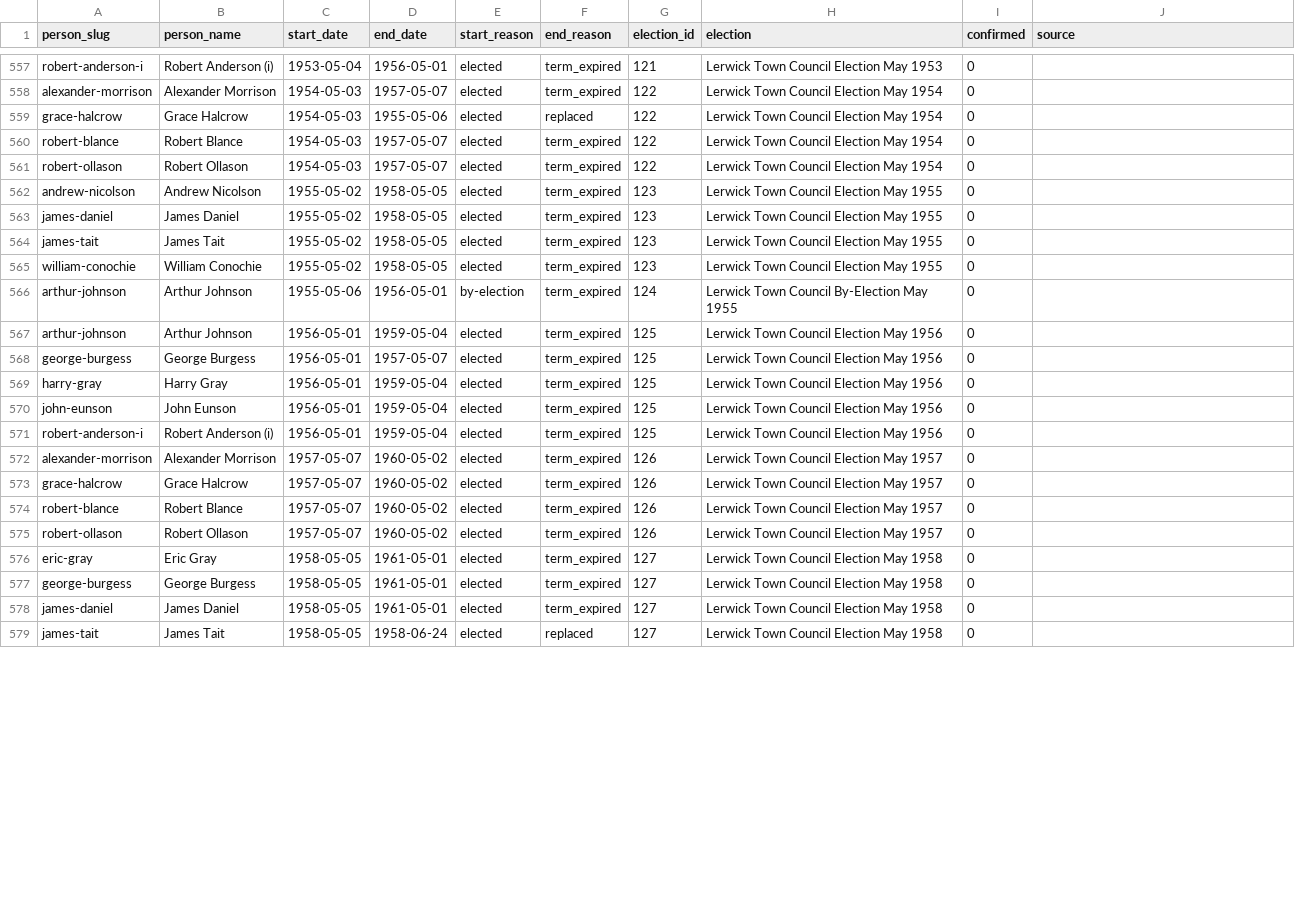
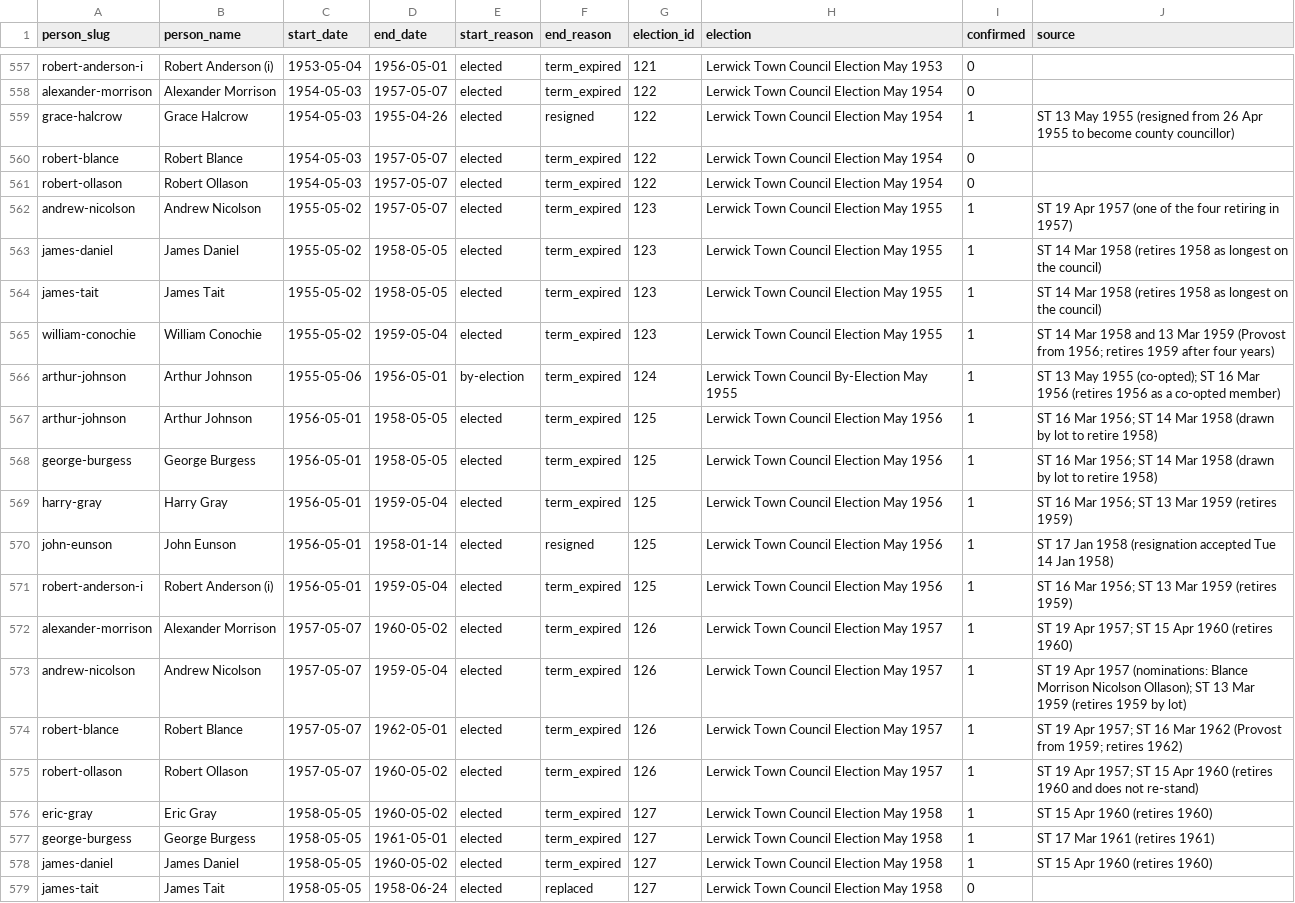
Before and after one commit to ShetlandJ/shetland-political-history, a CSV file: data/ltc_terms.csv, drawn as a sheet; only a part is shown, gaps mark what is left out; the diff covers the shown part only.

```diff
--- a/data/ltc_terms.csv
+++ b/data/ltc_terms.csv
@@ -558,22 +558,22 @@ robert-anderson-i,Robert Anderson (i),1953-05-04,1956-05-01,elected,term_expired
 alexander-morrison,Alexander Morrison,1954-05-03,1957-05-07,elected,term_expired,122,Lerwick Town Council Election May 1954,0,
-grace-halcrow,Grace Halcrow,1954-05-03,1955-05-06,elected,replaced,122,Lerwick Town Council Election May 1954,0,
+grace-halcrow,Grace Halcrow,1954-05-03,1955-04-26,elected,resigned,122,Lerwick Town Council Election May 1954,1,ST 13 May 1955 (resigned from 26 Apr 1955 to become county councillor)
 robert-blance,Robert Blance,1954-05-03,1957-05-07,elected,term_expired,122,Lerwick Town Council Election May 1954,0,
 robert-ollason,Robert Ollason,1954-05-03,1957-05-07,elected,term_expired,122,Lerwick Town Council Election May 1954,0,
-andrew-nicolson,Andrew Nicolson,1955-05-02,1958-05-05,elected,term_expired,123,Lerwick Town Council Election May 1955,0,
-james-daniel,James Daniel,1955-05-02,1958-05-05,elected,term_expired,123,Lerwick Town Council Election May 1955,0,
-james-tait,James Tait,1955-05-02,1958-05-05,elected,term_expired,123,Lerwick Town Council Election May 1955,0,
-william-conochie,William Conochie,1955-05-02,1958-05-05,elected,term_expired,123,Lerwick Town Council Election May 1955,0,
-arthur-johnson,Arthur Johnson,1955-05-06,1956-05-01,by-election,term_expired,124,Lerwick Town Council By-Election May 1955,0,
-arthur-johnson,Arthur Johnson,1956-05-01,1959-05-04,elected,term_expired,125,Lerwick Town Council Election May 1956,0,
-george-burgess,George Burgess,1956-05-01,1957-05-07,elected,term_expired,125,Lerwick Town Council Election May 1956,0,
-harry-gray,Harry Gray,1956-05-01,1959-05-04,elected,term_expired,125,Lerwick Town Council Election May 1956,0,
-john-eunson,John Eunson,1956-05-01,1959-05-04,elected,term_expired,125,Lerwick Town Council Election May 1956,0,
-robert-anderson-i,Robert Anderson (i),1956-05-01,1959-05-04,elected,term_expired,125,Lerwick Town Council Election May 1956,0,
-alexander-morrison,Alexander Morrison,1957-05-07,1960-05-02,elected,term_expired,126,Lerwick Town Council Election May 1957,0,
-grace-halcrow,Grace Halcrow,1957-05-07,1960-05-02,elected,term_expired,126,Lerwick Town Council Election May 1957,0,
-robert-blance,Robert Blance,1957-05-07,1960-05-02,elected,term_expired,126,Lerwick Town Council Election May 1957,0,
-robert-ollason,Robert Ollason,1957-05-07,1960-05-02,elected,term_expired,126,Lerwick Town Council Election May 1957,0,
-eric-gray,Eric Gray,1958-05-05,1961-05-01,elected,term_expired,127,Lerwick Town Council Election May 1958,0,
-george-burgess,George Burgess,1958-05-05,1961-05-01,elected,term_expired,127,Lerwick Town Council Election May 1958,0,
-james-daniel,James Daniel,1958-05-05,1961-05-01,elected,term_expired,127,Lerwick Town Council Election May 1958,0,
+andrew-nicolson,Andrew Nicolson,1955-05-02,1957-05-07,elected,term_expired,123,Lerwick Town Council Election May 1955,1,ST 19 Apr 1957 (one of the four retiring in 1957)
+james-daniel,James Daniel,1955-05-02,1958-05-05,elected,term_expired,123,Lerwick Town Council Election May 1955,1,ST 14 Mar 1958 (retires 1958 as longest on the council)
+james-tait,James Tait,1955-05-02,1958-05-05,elected,term_expired,123,Lerwick Town Council Election May 1955,1,ST 14 Mar 1958 (retires 1958 as longest on the council)
+william-conochie,William Conochie,1955-05-02,1959-05-04,elected,term_expired,123,Lerwick Town Council Election May 1955,1,ST 14 Mar 1958 and 13 Mar 1959 (Provost from 1956; retires 1959 after four years)
+arthur-johnson,Arthur Johnson,1955-05-06,1956-05-01,by-election,term_expired,124,Lerwick Town Council By-Election May 1955,1,ST 13 May 1955 (co-opted); ST 16 Mar 1956 (retires 1956 as a co-opted member)
+arthur-johnson,Arthur Johnson,1956-05-01,1958-05-05,elected,term_expired,125,Lerwick Town Council Election May 1956,1,ST 16 Mar 1956; ST 14 Mar 1958 (drawn by lot to retire 1958)
+george-burgess,George Burgess,1956-05-01,1958-05-05,elected,term_expired,125,Lerwick Town Council Election May 1956,1,ST 16 Mar 1956; ST 14 Mar 1958 (drawn by lot to retire 1958)
+harry-gray,Harry Gray,1956-05-01,1959-05-04,elected,term_expired,125,Lerwick Town Council Election May 1956,1,ST 16 Mar 1956; ST 13 Mar 1959 (retires 1959)
+john-eunson,John Eunson,1956-05-01,1958-01-14,elected,resigned,125,Lerwick Town Council Election May 1956,1,ST 17 Jan 1958 (resignation accepted Tue 14 Jan 1958)
+robert-anderson-i,Robert Anderson (i),1956-05-01,1959-05-04,elected,term_expired,125,Lerwick Town Council Election May 1956,1,ST 16 Mar 1956; ST 13 Mar 1959 (retires 1959)
+alexander-morrison,Alexander Morrison,1957-05-07,1960-05-02,elected,term_expired,126,Lerwick Town Council Election May 1957,1,ST 19 Apr 1957; ST 15 Apr 1960 (retires 1960)
+andrew-nicolson,Andrew Nicolson,1957-05-07,1959-05-04,elected,term_expired,126,Lerwick Town Council Election May 1957,1,ST 19 Apr 1957 (nominations: Blance Morrison Nicolson Ollason); ST 13 Mar 1959 (retires 1959 by lot)
+robert-blance,Robert Blance,1957-05-07,1962-05-01,elected,term_expired,126,Lerwick Town Council Election May 1957,1,ST 19 Apr 1957; ST 16 Mar 1962 (Provost from 1959; retires 1962)
+robert-ollason,Robert Ollason,1957-05-07,1960-05-02,elected,term_expired,126,Lerwick Town Council Election May 1957,1,ST 19 Apr 1957; ST 15 Apr 1960 (retires 1960 and does not re-stand)
+eric-gray,Eric Gray,1958-05-05,1960-05-02,elected,term_expired,127,Lerwick Town Council Election May 1958,1,ST 15 Apr 1960 (retires 1960)
+george-burgess,George Burgess,1958-05-05,1961-05-01,elected,term_expired,127,Lerwick Town Council Election May 1958,1,ST 17 Mar 1961 (retires 1961)
+james-daniel,James Daniel,1958-05-05,1960-05-02,elected,term_expired,127,Lerwick Town Council Election May 1958,1,ST 15 Apr 1960 (retires 1960)
 james-tait,James Tait,1958-05-05,1958-06-24,elected,replaced,127,Lerwick Town Council Election May 1958,0,
```
Also changed, not shown: 57 edited cells elsewhere in this file, 6 other files.
